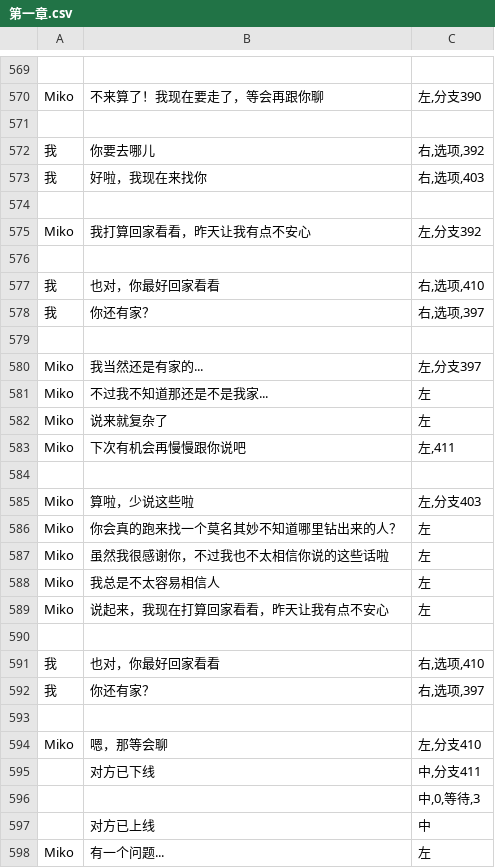
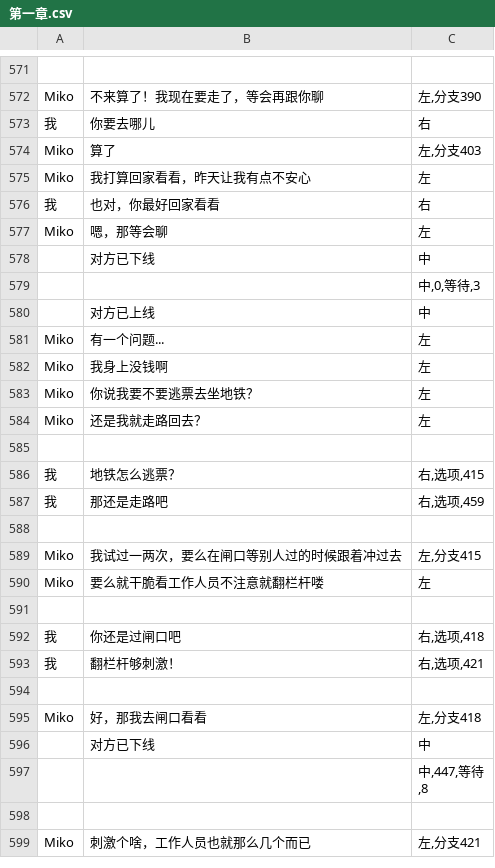
Before and after one commit to autumn-moon-py/chatapp, a CSV file: assets/story/第一章.csv, drawn as a sheet; only a part is shown, gaps mark what is left out; the shorter side is filled out with more unchanged rows; removed rows and columns are numbered as before the commit, all else as after; the diff covers the shown part only; the diff names each change by its address in the sheet, - before the commit and + after, or states it on an @@ line.

```diff
--- a/assets/story/第一章.csv
+++ b/assets/story/第一章.csv
-row 571: (empty)
-C573: 右,选项,392
+C573: 右
-row 573: 我 | 好啦，我现在来找你 | 右,选项,403
-row 574: (empty)
+row 574: Miko | 算了 | 左,分支403
-C575: 左,分支392
+C575: 左
-row 576: (empty)
-C576: 右,选项,410
+C576: 右
-row 578: 我 | 你还有家？ | 右,选项,397
-row 579: (empty)
-row 580: Miko | 我当然还是有家的... | 左,分支397
-row 581: Miko | 不过我不知道那还是不是我家... | 左
-row 582: Miko | 说来就复杂了 | 左
-row 583: Miko | 下次有机会再慢慢跟你说吧 | 左,411
-row 584: (empty)
-row 585: Miko | 算啦，少说这些啦 | 左,分支403
-row 586: Miko | 你会真的跑来找一个莫名其妙不知道哪里钻出来的人？ | 左
-row 587: Miko | 虽然我很感谢你，不过我也不太相信你说的这些话啦 | 左
-row 588: Miko | 我总是不太容易相信人 | 左
-row 589: Miko | 说起来，我现在打算回家看看，昨天让我有点不安心 | 左
-row 590: (empty)
-row 591: 我 | 也对，你最好回家看看 | 右,选项,410
-row 592: 我 | 你还有家？ | 右,选项,397
-row 593: (empty)
-C577: 左,分支410
+C577: 左
-C578: 中,分支411
+C578: 中
```
Also changed, not shown: 2 added rows and 1 edited cell elsewhere in this file, assets/story/番外一.csv, assets/story/第五章.csv, 14 other files.
